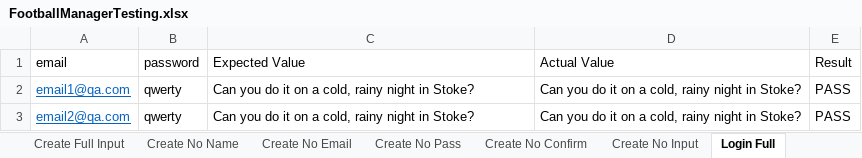
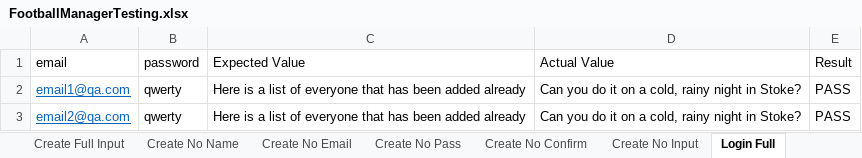
Before and after one commit to Nightmayr/FootballManager-ParamTesting, an Excel workbook: src/main/resources/FootballManagerTesting.xlsx, sheet Login Full, drawn as a sheet; values as stored, in another font and other column widths than the file's, no borders; the diff names each change by its address in the sheet, - before the commit and + after, or states it on an @@ line.

Commit message:
updated expected values

```diff
--- a/src/main/resources/FootballManagerTesting.xlsx (sheet Login Full)
+++ b/src/main/resources/FootballManagerTesting.xlsx (sheet Login Full)
-C2:C3 (Expected Value): Can you do it on a cold, rainy night in Stoke?
+C2:C3 (Expected Value): Here is a list of everyone that has been added already
```
Also changed, not shown: sheet List Remove, sheet List Join.
